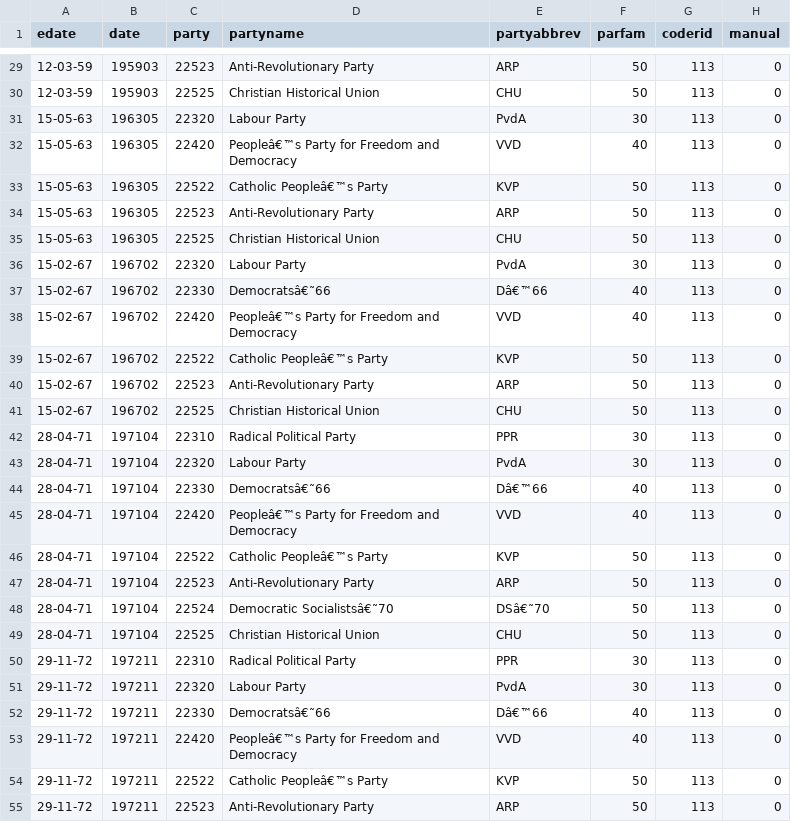
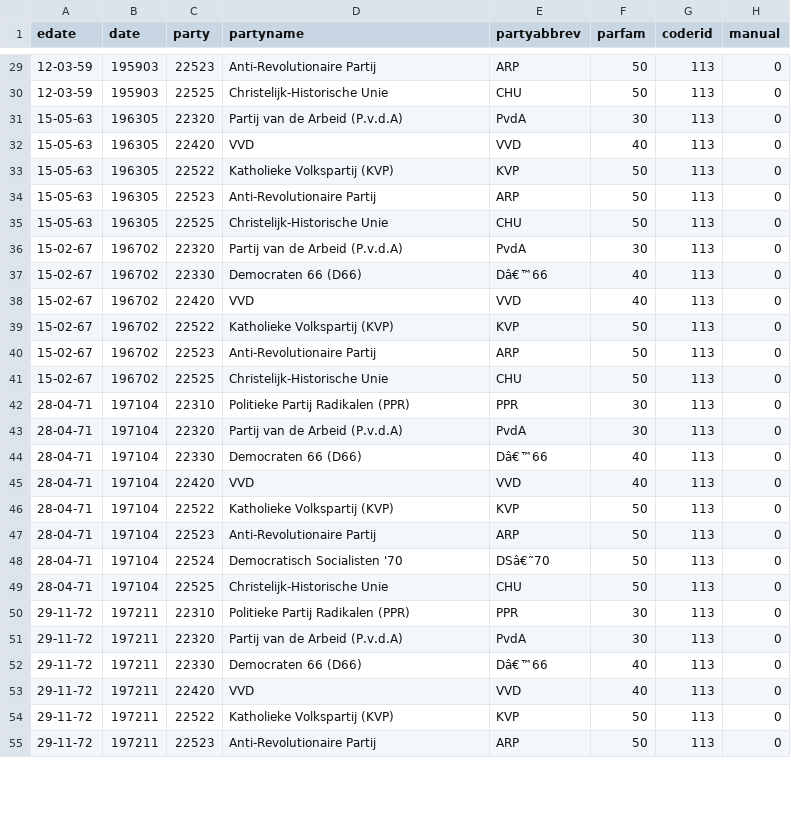
Before and after one commit to JAkkerman/MPROG_Project, a CSV file: ManProj.csv, drawn as a sheet; only a part is shown, gaps mark what is left out; the diff covers the shown part only; the diff names each change by its address in the sheet, - before the commit and + after, or states it on an @@ line.

```diff
--- a/ManProj.csv
+++ b/ManProj.csv
-D29 (partyname): Anti-Revolutionary Party
+D29 (partyname): Anti-Revolutionaire Partij
-D30 (partyname): Christian Historical Union
+D30 (partyname): Christelijk-Historische Unie
-D31 (partyname): Labour Party
+D31 (partyname): Partij van de Arbeid (P.v.d.A)
-D32 (partyname): Peopleâ€™s Party for Freedom and Democracy
+D32 (partyname): VVD
-D33 (partyname): Catholic Peopleâ€™s Party
+D33 (partyname): Katholieke Volkspartij (KVP)
-D34 (partyname): Anti-Revolutionary Party
+D34 (partyname): Anti-Revolutionaire Partij
-D35 (partyname): Christian Historical Union
+D35 (partyname): Christelijk-Historische Unie
-D36 (partyname): Labour Party
+D36 (partyname): Partij van de Arbeid (P.v.d.A)
-D37 (partyname): Democratsâ€˜66
+D37 (partyname): Democraten 66 (D66)
-D38 (partyname): Peopleâ€™s Party for Freedom and Democracy
+D38 (partyname): VVD
-D39 (partyname): Catholic Peopleâ€™s Party
+D39 (partyname): Katholieke Volkspartij (KVP)
-D40 (partyname): Anti-Revolutionary Party
+D40 (partyname): Anti-Revolutionaire Partij
-D41 (partyname): Christian Historical Union
+D41 (partyname): Christelijk-Historische Unie
-D42 (partyname): Radical Political Party
+D42 (partyname): Politieke Partij Radikalen (PPR)
-D43 (partyname): Labour Party
+D43 (partyname): Partij van de Arbeid (P.v.d.A)
-D44 (partyname): Democratsâ€˜66
+D44 (partyname): Democraten 66 (D66)
-D45 (partyname): Peopleâ€™s Party for Freedom and Democracy
+D45 (partyname): VVD
-D46 (partyname): Catholic Peopleâ€™s Party
+D46 (partyname): Katholieke Volkspartij (KVP)
-D47 (partyname): Anti-Revolutionary Party
+D47 (partyname): Anti-Revolutionaire Partij
-D48 (partyname): Democratic Socialistsâ€˜70
+D48 (partyname): Democratisch Socialisten '70
-D49 (partyname): Christian Historical Union
+D49 (partyname): Christelijk-Historische Unie
-D50 (partyname): Radical Political Party
+D50 (partyname): Politieke Partij Radikalen (PPR)
-D51 (partyname): Labour Party
+D51 (partyname): Partij van de Arbeid (P.v.d.A)
-D52 (partyname): Democratsâ€˜66
+D52 (partyname): Democraten 66 (D66)
-D53 (partyname): Peopleâ€™s Party for Freedom and Democracy
+D53 (partyname): VVD
-D54 (partyname): Catholic Peopleâ€™s Party
+D54 (partyname): Katholieke Volkspartij (KVP)
-D55 (partyname): Anti-Revolutionary Party
+D55 (partyname): Anti-Revolutionaire Partij
```
Also changed, not shown: 150 edited cells elsewhere in this file, Data/1982.csv, Data/2017.csv, 1 other file.
